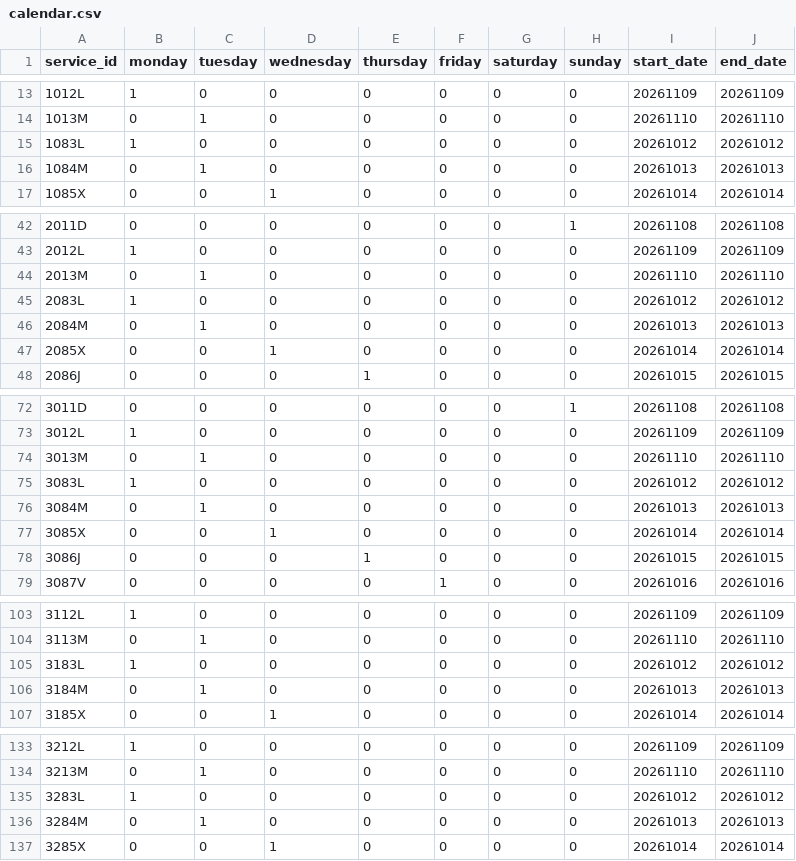
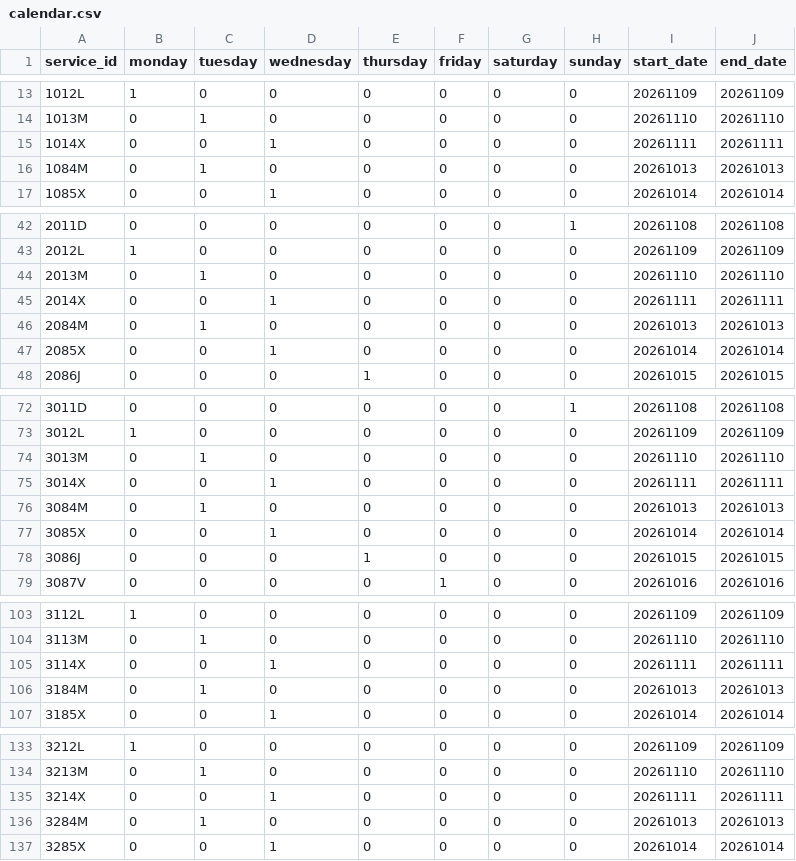
Before and after one commit to WireNext/cercaniasgtfs, a CSV file: data_csv/calendar.csv, drawn as a sheet; only a part is shown, gaps mark what is left out; the diff covers the shown part only.

```diff
--- a/data_csv/calendar.csv
+++ b/data_csv/calendar.csv
@@ -14,3 +14,3 @@ service_id,monday,tuesday,wednesday,thursday,friday,saturday,sunday,start_date,e
 1013M,0,1,0,0,0,0,0,20261110,20261110
-1083L,1,0,0,0,0,0,0,20261012,20261012
+1014X,0,0,1,0,0,0,0,20261111,20261111
 1084M,0,1,0,0,0,0,0,20261013,20261013
@@ -44,3 +44,3 @@ service_id,monday,tuesday,wednesday,thursday,friday,saturday,sunday,start_date,e
 2013M,0,1,0,0,0,0,0,20261110,20261110
-2083L,1,0,0,0,0,0,0,20261012,20261012
+2014X,0,0,1,0,0,0,0,20261111,20261111
 2084M,0,1,0,0,0,0,0,20261013,20261013
@@ -74,3 +74,3 @@ service_id,monday,tuesday,wednesday,thursday,friday,saturday,sunday,start_date,e
 3013M,0,1,0,0,0,0,0,20261110,20261110
-3083L,1,0,0,0,0,0,0,20261012,20261012
+3014X,0,0,1,0,0,0,0,20261111,20261111
 3084M,0,1,0,0,0,0,0,20261013,20261013
@@ -104,3 +104,3 @@ service_id,monday,tuesday,wednesday,thursday,friday,saturday,sunday,start_date,e
 3113M,0,1,0,0,0,0,0,20261110,20261110
-3183L,1,0,0,0,0,0,0,20261012,20261012
+3114X,0,0,1,0,0,0,0,20261111,20261111
 3184M,0,1,0,0,0,0,0,20261013,20261013
@@ -134,3 +134,3 @@ service_id,monday,tuesday,wednesday,thursday,friday,saturday,sunday,start_date,e
 3213M,0,1,0,0,0,0,0,20261110,20261110
-3283L,1,0,0,0,0,0,0,20261012,20261012
+3214X,0,0,1,0,0,0,0,20261111,20261111
 3284M,0,1,0,0,0,0,0,20261013,20261013
```
Also changed, not shown: 49 edited cells elsewhere in this file, data_csv/stops.csv, 2 other files.
